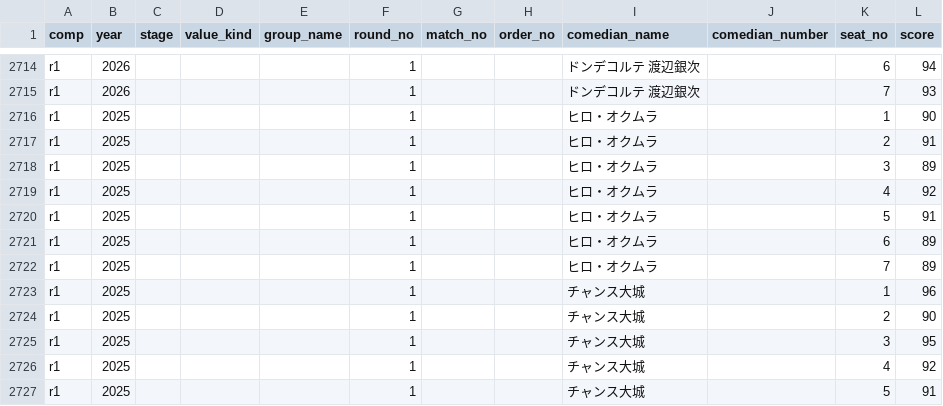
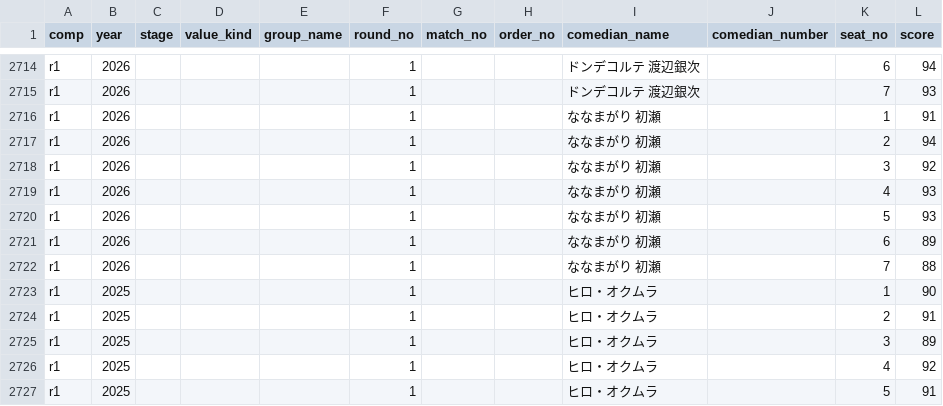
Before and after one commit to gmmtea/owarai-data, a CSV file: seed_csv/judge_scores.csv, drawn as a sheet; only a part is shown, gaps mark what is left out; the shorter side is filled out with more unchanged rows; the diff names each change by its address in the sheet, - before the commit and + after, or states it on an @@ line.

```diff
--- a/seed_csv/judge_scores.csv
+++ b/seed_csv/judge_scores.csv
+row 2716: r1 | 2026 |  |  |  | 1 |  |  | ななまがり 初瀬 |  | 1 | 91
+row 2717: r1 | 2026 |  |  |  | 1 |  |  | ななまがり 初瀬 |  | 2 | 94
+row 2718: r1 | 2026 |  |  |  | 1 |  |  | ななまがり 初瀬 |  | 3 | 92
+row 2719: r1 | 2026 |  |  |  | 1 |  |  | ななまがり 初瀬 |  | 4 | 93
+row 2720: r1 | 2026 |  |  |  | 1 |  |  | ななまがり 初瀬 |  | 5 | 93
+row 2721: r1 | 2026 |  |  |  | 1 |  |  | ななまがり 初瀬 |  | 6 | 89
+row 2722: r1 | 2026 |  |  |  | 1 |  |  | ななまがり 初瀬 |  | 7 | 88
```
Also changed, not shown: seed_csv/final_results.csv, 1 other file.
